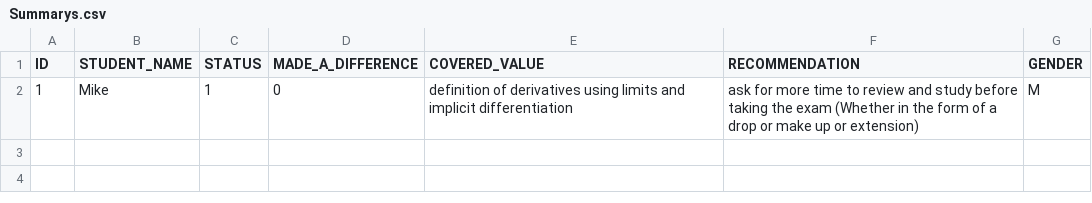
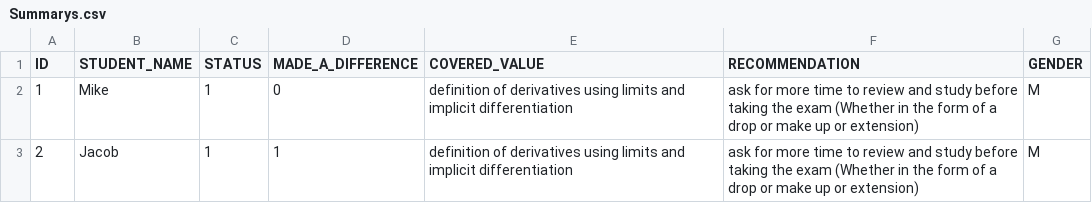
Before and after one commit to andregoulbourne/WriteMyClientReportForm, a CSV file: src/main/resources/Summarys.csv, drawn as a sheet.

```diff
--- a/src/main/resources/Summarys.csv
+++ b/src/main/resources/Summarys.csv
@@ -2 +2,2 @@ ID,STUDENT_NAME,STATUS,MADE_A_DIFFERENCE,COVERED_VALUE,RECOMMENDATION,GENDER
 "1","Mike","1","0","definition of derivatives using limits and implicit differentiation","ask for more time to review and study before taking the exam (Whether in the form of a drop or make up or extension)","M"
+"2","Jacob","1","1","definition of derivatives using limits and implicit differentiation","ask for more time to review and study before taking the exam (Whether in the form of a drop or make up or extension)","M"
```
Also changed, not shown: 14 other files.
